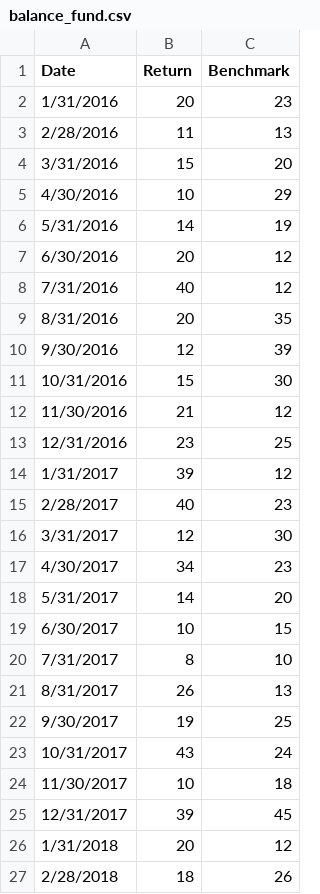
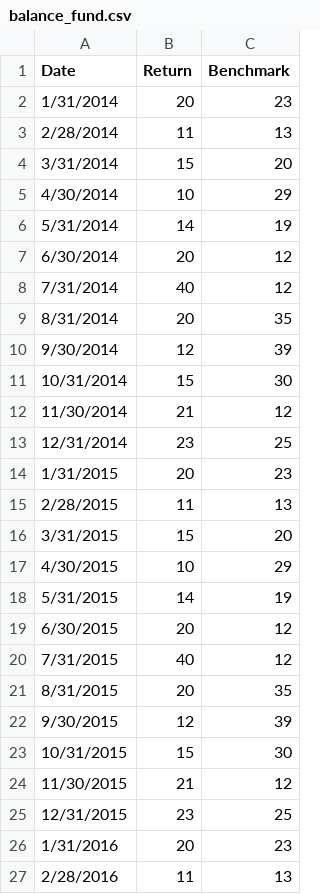
Before and after one commit to thatoshegos/kagiso-v1, a CSV file: src/assets/images/balance_fund.csv, drawn as a sheet; only a part is shown; the shorter side is filled out with more unchanged rows.

Commit message:
Fixed date descending order issue

```diff
--- a/src/assets/images/balance_fund.csv
+++ b/src/assets/images/balance_fund.csv
@@ -1,2 +1,26 @@
 Date,Return,Benchmark
+1/31/2014,20,23
+2/28/2014,11,13
+3/31/2014,15,20
+4/30/2014,10,29
+5/31/2014,14,19
+6/30/2014,20,12
+7/31/2014,40,12
+8/31/2014,20,35
+9/30/2014,12,39
+10/31/2014,15,30
+11/30/2014,21,12
+12/31/2014,23,25
+1/31/2015,20,23
+2/28/2015,11,13
+3/31/2015,15,20
+4/30/2015,10,29
+5/31/2015,14,19
+6/30/2015,20,12
+7/31/2015,40,12
+8/31/2015,20,35
+9/30/2015,12,39
+10/31/2015,15,30
+11/30/2015,21,12
+12/31/2015,23,25
 1/31/2016,20,23
```
Also changed, not shown: 1 other file.
